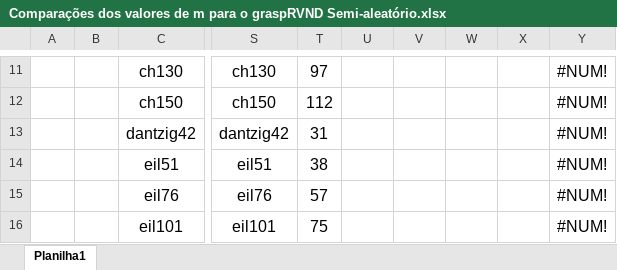
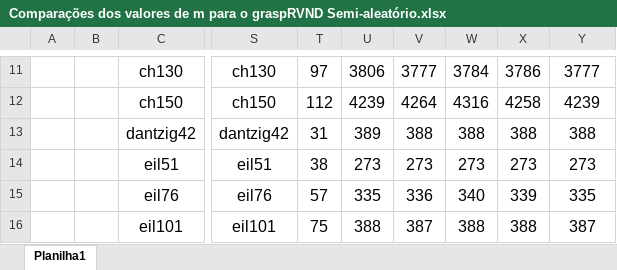
Before and after one commit to PauloDezingrini/Iniciacao-Cientifica, an Excel workbook: Arquivos/Comparações/Comparações dos valores de m para o graspRVND Semi-aleatório.xlsx, sheet Planilha1, drawn as a sheet; only a part is shown, gaps mark what is left out; values as stored, in another font and other column widths than the file's, no borders; conditional formats not drawn; the diff covers the shown part only; the diff names each change by its address in the sheet, - before the commit and + after, or states it on an @@ line.

```diff
--- a/Arquivos/Comparações/Comparações dos valores de m para o graspRVND Semi-aleatório.xlsx (sheet Planilha1)
+++ b/Arquivos/Comparações/Comparações dos valores de m para o graspRVND Semi-aleatório.xlsx (sheet Planilha1)
-U11: (empty)
+U11: 3806
-V11: (empty)
+V11: 3777
-W11: (empty)
+W11: 3784
-X11: (empty)
+X11: 3786
-Y11: #NUM!
+Y11: 3777
-U12: (empty)
+U12: 4239
-V12: (empty)
+V12: 4264
-W12: (empty)
+W12: 4316
-X12: (empty)
+X12: 4258
-Y12: #NUM!
+Y12: 4239
-U13: (empty)
+U13: 389
-V13: (empty)
+V13: 388
-W13: (empty)
+W13: 388
-X13: (empty)
+X13: 388
-Y13: #NUM!
+Y13: 388
-U14: (empty)
+U14: 273
-V14: (empty)
+V14: 273
-W14: (empty)
+W14: 273
-X14: (empty)
+X14: 273
-Y14: #NUM!
+Y14: 273
-U15: (empty)
+U15: 335
-V15: (empty)
+V15: 336
-W15: (empty)
+W15: 340
-X15: (empty)
+X15: 339
-Y15: #NUM!
+Y15: 335
-U16: (empty)
+U16: 388
-V16: (empty)
+V16: 387
-W16: (empty)
+W16: 388
-X16: (empty)
+X16: 388
-Y16: #NUM!
+Y16: 387
```
Also changed, not shown: 190 edited cells elsewhere in this sheet, 3 other files.
